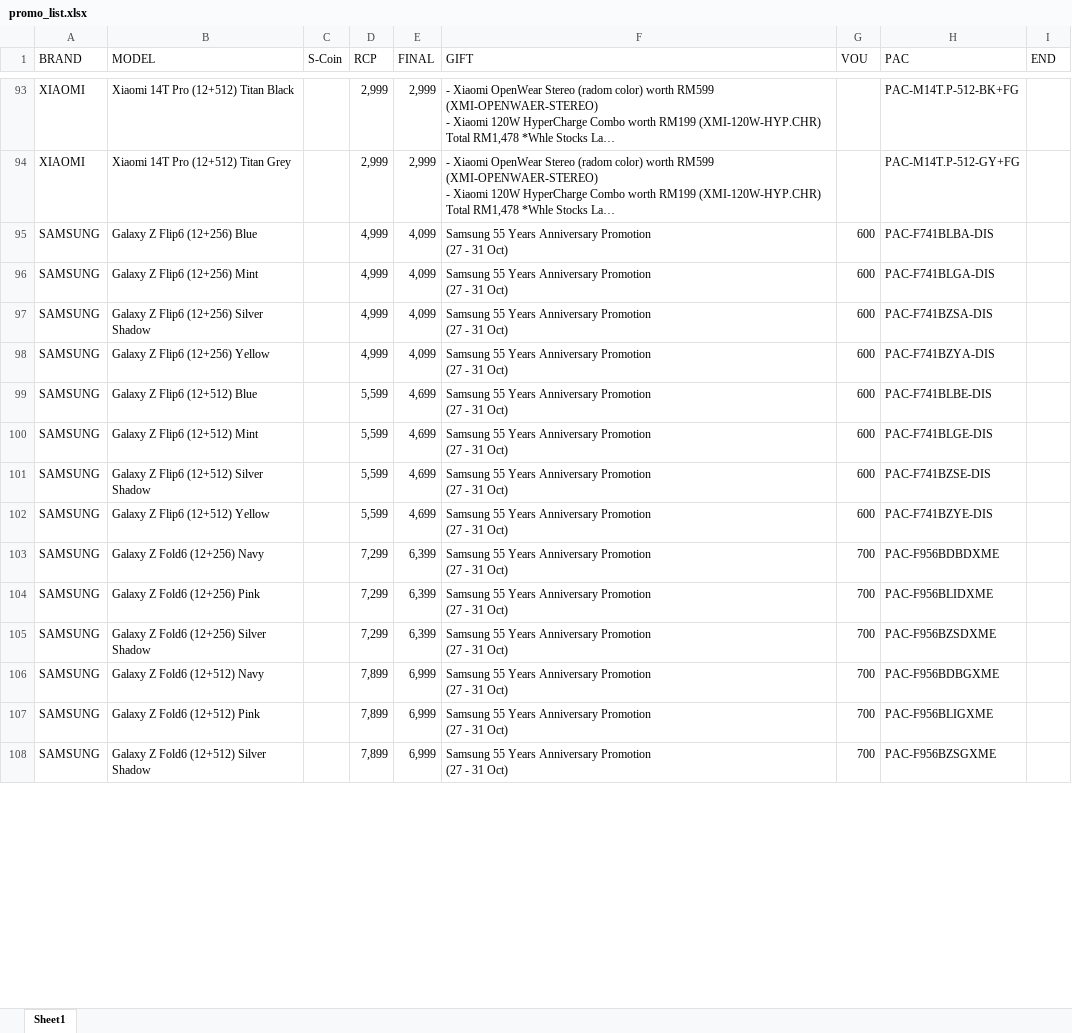
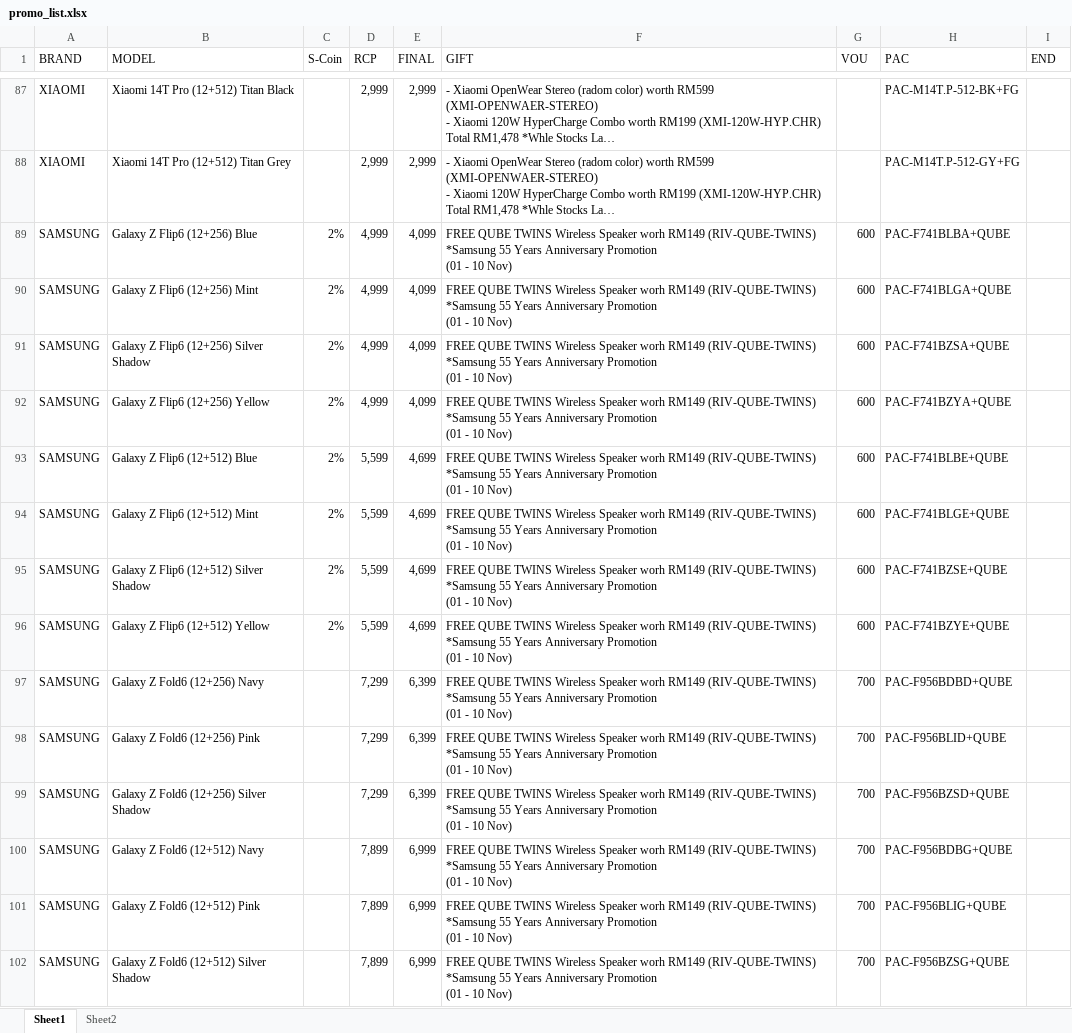
Before and after one commit to senhengtemerloh/promo-page, an Excel workbook: promo_list.xlsx, sheet Sheet1, drawn as a sheet; only a part is shown, gaps mark what is left out; long unchanged cells end in …; values as stored, in another font and other column widths than the file's, no cell formats; addresses are those after the commit; ↵ is a line break in a cell; the diff covers the shown part only; the diff names each change by its address in the sheet, - before the commit and + after, or states it on an @@ line.

Commit message:
Add files via upload

```diff
--- a/promo_list.xlsx (sheet Sheet1)
+++ b/promo_list.xlsx (sheet Sheet1)
+sheet tab: Sheet2
-C89:C96 (S-Coin): (empty)
+C89:C96 (S-Coin): 2%
-F89:F102 (GIFT): Samsung 55 Years Anniversary Promotion ↵ (27 - 31 Oct)
+F89:F102 (GIFT): FREE QUBE TWINS Wireless Speaker worh RM149 (RIV-QUBE-TWINS) ↵ *Samsung 55 Years Anniversary Promotion ↵ (01 - 10 Nov)
-H89 (PAC): PAC-F741BLBA-DIS
+H89 (PAC): PAC-F741BLBA+QUBE
-H90 (PAC): PAC-F741BLGA-DIS
+H90 (PAC): PAC-F741BLGA+QUBE
-H91 (PAC): PAC-F741BZSA-DIS
+H91 (PAC): PAC-F741BZSA+QUBE
-H92 (PAC): PAC-F741BZYA-DIS
+H92 (PAC): PAC-F741BZYA+QUBE
-H93 (PAC): PAC-F741BLBE-DIS
+H93 (PAC): PAC-F741BLBE+QUBE
-H94 (PAC): PAC-F741BLGE-DIS
+H94 (PAC): PAC-F741BLGE+QUBE
-H95 (PAC): PAC-F741BZSE-DIS
+H95 (PAC): PAC-F741BZSE+QUBE
-H96 (PAC): PAC-F741BZYE-DIS
+H96 (PAC): PAC-F741BZYE+QUBE
-H97 (PAC): PAC-F956BDBDXME
+H97 (PAC): PAC-F956BDBD+QUBE
-H98 (PAC): PAC-F956BLIDXME
+H98 (PAC): PAC-F956BLID+QUBE
-H99 (PAC): PAC-F956BZSDXME
+H99 (PAC): PAC-F956BZSD+QUBE
-H100 (PAC): PAC-F956BDBGXME
+H100 (PAC): PAC-F956BDBG+QUBE
-H101 (PAC): PAC-F956BLIGXME
+H101 (PAC): PAC-F956BLIG+QUBE
-H102 (PAC): PAC-F956BZSGXME
+H102 (PAC): PAC-F956BZSG+QUBE
```
Also changed, not shown: 6 added rows, 26 removed rows and 334 edited cells elsewhere in this sheet, cell formats.
